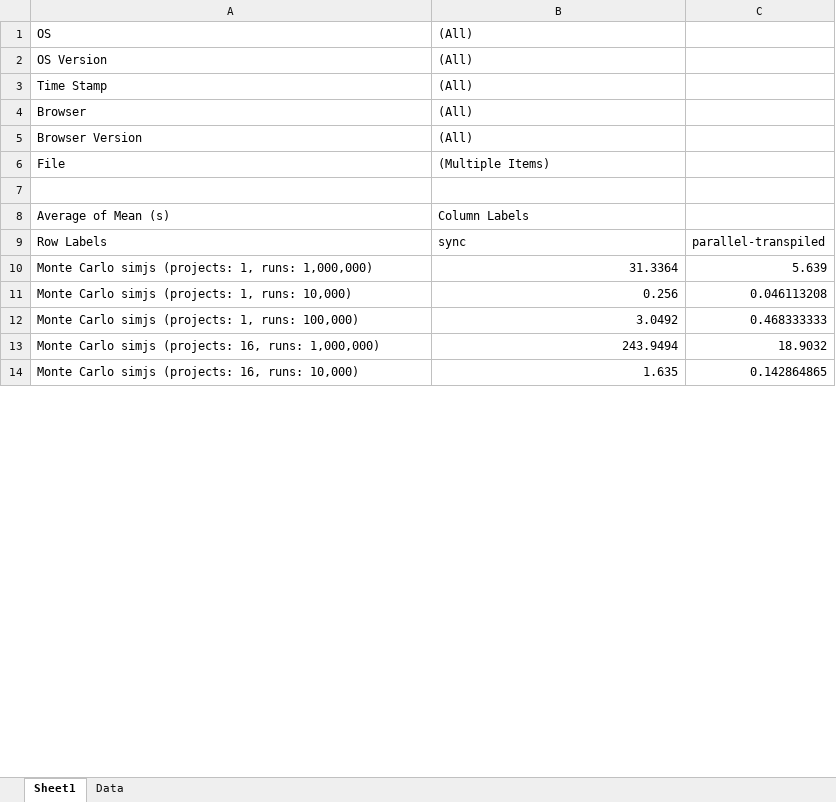
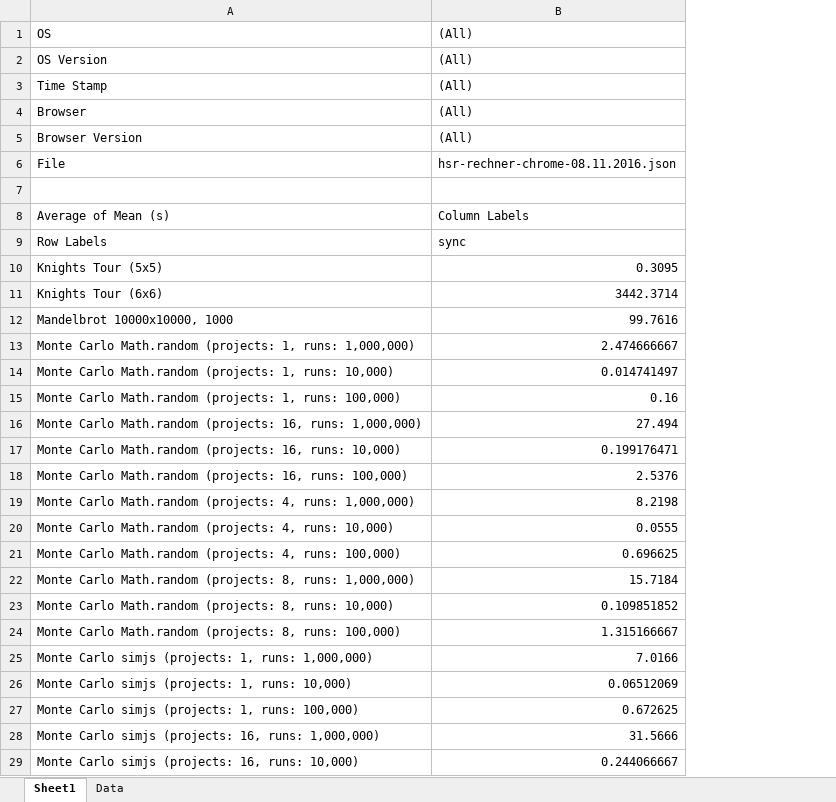
Before and after one commit to MichaReiser/parallel-es-example, an Excel workbook: benchmarks/benchmarks.xlsx, sheet Sheet1, drawn as a sheet; only a part is shown; values as stored, in another font and other column widths than the file's, no borders; charts and pictures not drawn; removed rows and columns are numbered as before the commit, all else as after; the diff covers the shown part only; the diff names each change by its address in the sheet, - before the commit and + after, or states it on an @@ line.

```diff
--- a/benchmarks/benchmarks.xlsx (sheet Sheet1)
+++ b/benchmarks/benchmarks.xlsx (sheet Sheet1)
-column C, rows 9-14: parallel-transpiled | 5.639 | 0.046113208 | 0.468333333 | 18.9032 | 0.142864865
-B6: (Multiple Items)
+B6: hsr-rechner-chrome-08.11.2016.json
+row 10: Knights Tour (5x5) | 0.3095
+row 11: Knights Tour (6x6) | 3442.3714
+row 12: Mandelbrot 10000x10000, 1000 | 99.7616
+row 13: Monte Carlo Math.random (projects: 1, runs: 1,000,000) | 2.474666667
+row 14: Monte Carlo Math.random (projects: 1, runs: 10,000) | 0.014741497
+row 15: Monte Carlo Math.random (projects: 1, runs: 100,000) | 0.16
+row 16: Monte Carlo Math.random (projects: 16, runs: 1,000,000) | 27.494
+row 17: Monte Carlo Math.random (projects: 16, runs: 10,000) | 0.199176471
+row 18: Monte Carlo Math.random (projects: 16, runs: 100,000) | 2.5376
+row 19: Monte Carlo Math.random (projects: 4, runs: 1,000,000) | 8.2198
+row 20: Monte Carlo Math.random (projects: 4, runs: 10,000) | 0.0555
+row 21: Monte Carlo Math.random (projects: 4, runs: 100,000) | 0.696625
+row 22: Monte Carlo Math.random (projects: 8, runs: 1,000,000) | 15.7184
+row 23: Monte Carlo Math.random (projects: 8, runs: 10,000) | 0.109851852
+row 24: Monte Carlo Math.random (projects: 8, runs: 100,000) | 1.315166667
-B25: 31.3364
+B25: 7.0166
-B26: 0.256
+B26: 0.06512069
-B27: 3.0492
+B27: 0.672625
-B28: 243.9494
+B28: 31.5666
-B29: 1.635
+B29: 0.244066667
```
Also changed, not shown: 15 removed rows and 7 edited cells elsewhere in this sheet, sheet Data, charts or pictures, 15 other files.
